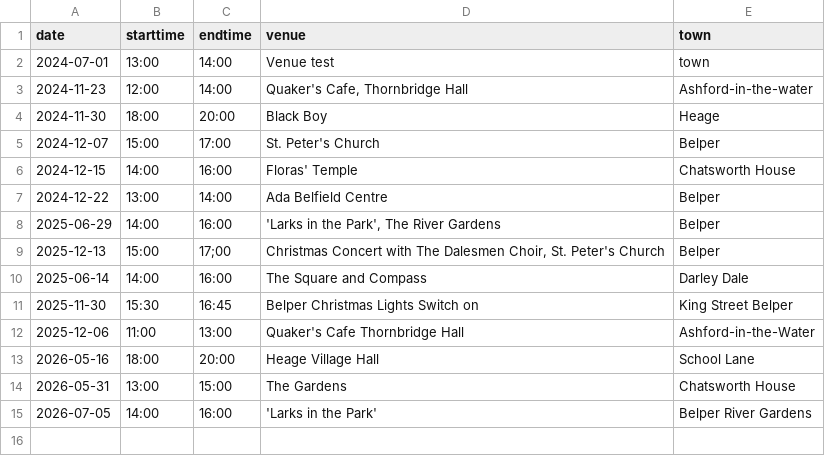
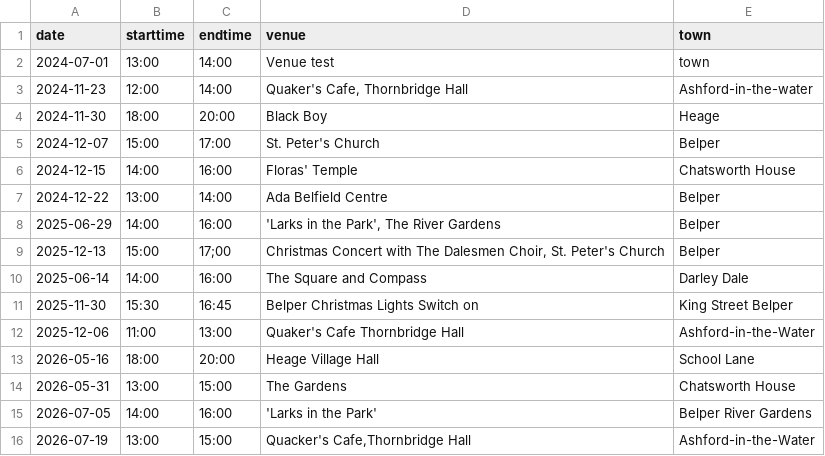
Before and after one commit to berthelemy/belpertownwindband, a CSV file: _data/events.csv, drawn as a sheet; the diff names each change by its address in the sheet, - before the commit and + after, or states it on an @@ line.

Commit message:
Update events.csv

```diff
--- a/_data/events.csv
+++ b/_data/events.csv
+row 16: 2026-07-19 | 13:00 | 15:00 | Quacker's Cafe,Thornbridge Hall | Ashford-in-the-Water
```
